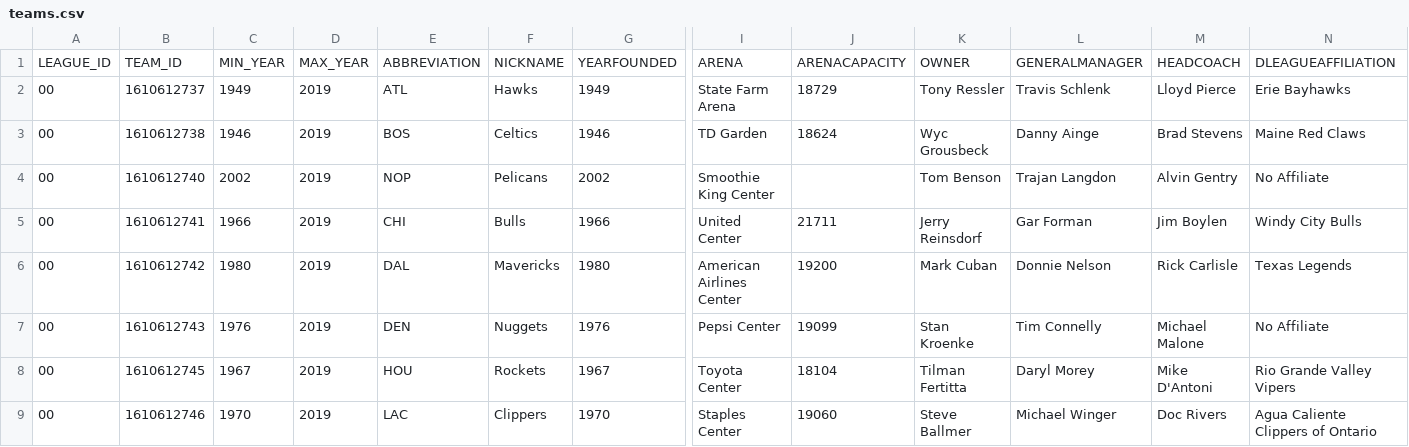
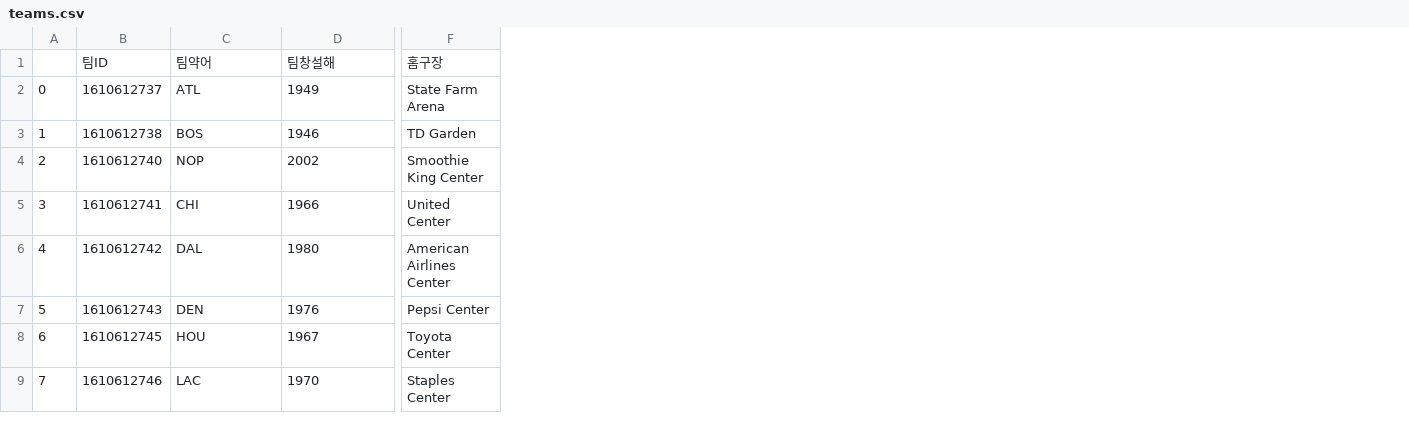
Before and after one commit to JeongUngKim/streamlit_project, a CSV file: data/teams.csv, drawn as a sheet; only a part is shown, gaps mark what is left out; removed rows and columns are numbered as before the commit, all else as after; rows hold the shown columns only; the diff names each change by its address in the sheet, - before the commit and + after, or states it on an @@ line.

Commit message:
2022-12-26 data_init 삭제 및 코드 수정

```diff
--- a/data/teams.csv
+++ b/data/teams.csv
-column A, rows 2-9: all 00
+column A, rows 2-9: 0 | 1 | 2 | 3 | 4 | 5 | 6 | 7
-column C, rows 2-9: 1949 | 1946 | 2002 | 1966 | 1980 | 1976 | 1967 | 1970
-column D, rows 2-9: all 2019
-column F, rows 2-9: Hawks | Celtics | Pelicans | Bulls | Mavericks | Nuggets | Rockets | Clippers
-column J, rows 2-9: 18729 | 18624 |  | 21711 | 19200 | 19099 | 18104 | 19060
-column K, rows 2-9: Tony Ressler | Wyc Grousbeck | Tom Benson | Jerry Reinsdorf | Mark Cuban | Stan Kroenke | Tilman Fertitta | Steve Ballmer
-column L, rows 2-9: Travis Schlenk | Danny Ainge | Trajan Langdon | Gar Forman | Donnie Nelson | Tim Connelly | Daryl Morey | Michael Winger
-column M, rows 2-9: Lloyd Pierce | Brad Stevens | Alvin Gentry | Jim Boylen | Rick Carlisle | Michael Malone | Mike D'Antoni | Doc Rivers
-column N, rows 2-9: Erie Bayhawks | Maine Red Claws | No Affiliate | Windy City Bulls | Texas Legends | No Affiliate | Rio Grande Valley Vipers | Agua Caliente Clippers of Ontario
-row 1: LEAGUE_ID | TEAM_ID | MIN_YEAR | MAX_YEAR | ABBREVIATION | NICKNAME | YEARFOUNDED | ARENA | ARENACAPACITY | OWNER | GENERALMANAGER | HEADCOACH | DLEAGUEAFFILIATION
+row 1:  | 팀ID | 팀약어 | 팀창설해 | 홈구장
```
Also changed, not shown: 8 other files.
